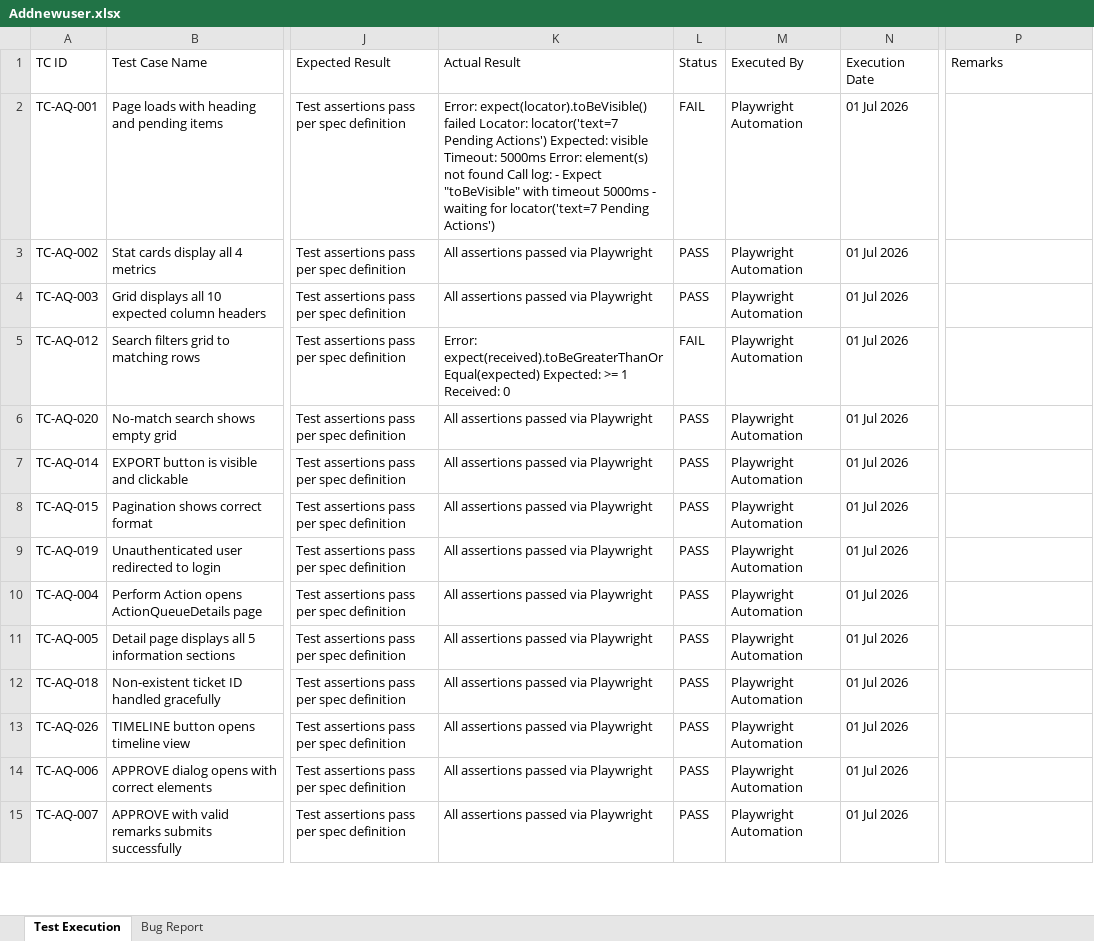
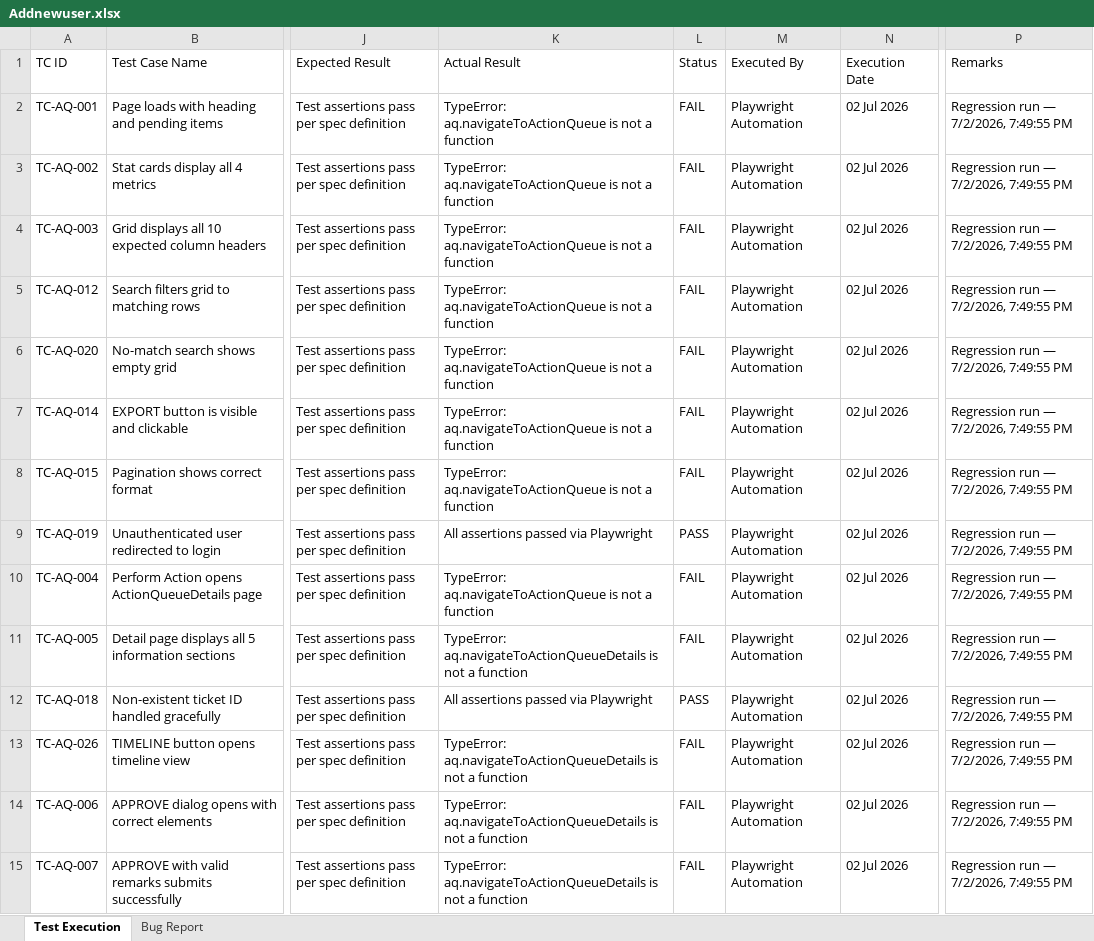
Before and after one commit to TestQueens555/Customer_connect, an Excel workbook: Test Execution Report_Git/Feature Reports/Addnewuser.xlsx, sheet Test Execution, drawn as a sheet; only a part is shown, gaps mark what is left out; values as stored, in another font and other column widths than the file's, no borders; the diff covers the shown part only; the diff names each change by its address in the sheet, - before the commit and + after, or states it on an @@ line.

```diff
--- a/Test Execution Report_Git/Feature Reports/Addnewuser.xlsx (sheet Test Execution)
+++ b/Test Execution Report_Git/Feature Reports/Addnewuser.xlsx (sheet Test Execution)
-K2 (Actual Result): Error: expect(locator).toBeVisible() failed Locator: locator('text=7 Pending Actions') Expected: visible Timeout: 5000ms Error: element(s) not found Call log: - Expect "toBeVisible" with timeout 5000ms - waiting for locator('text=7 Pending Actions')
+K2 (Actual Result): TypeError: aq.navigateToActionQueue is not a function
-N2:N15 (Execution Date): 01 Jul 2026
+N2:N15 (Execution Date): 02 Jul 2026
-P2:P15 (Remarks): (empty)
+P2:P15 (Remarks): Regression run — 7/2/2026, 7:49:55 PM
-K3:K4 (Actual Result): All assertions passed via Playwright
+K3:K4 (Actual Result): TypeError: aq.navigateToActionQueue is not a function
-L3:L4 (Status): PASS
+L3:L4 (Status): FAIL
-K5 (Actual Result): Error: expect(received).toBeGreaterThanOrEqual(expected) Expected: >= 1 Received: 0
+K5 (Actual Result): TypeError: aq.navigateToActionQueue is not a function
-K6:K8 (Actual Result): All assertions passed via Playwright
+K6:K8 (Actual Result): TypeError: aq.navigateToActionQueue is not a function
-L6:L8 (Status): PASS
+L6:L8 (Status): FAIL
-K10 (Actual Result): All assertions passed via Playwright
+K10 (Actual Result): TypeError: aq.navigateToActionQueue is not a function
-L10:L11 (Status): PASS
+L10:L11 (Status): FAIL
-K11 (Actual Result): All assertions passed via Playwright
+K11 (Actual Result): TypeError: aq.navigateToActionQueueDetails is not a function
-K13:K15 (Actual Result): All assertions passed via Playwright
+K13:K15 (Actual Result): TypeError: aq.navigateToActionQueueDetails is not a function
-L13:L15 (Status): PASS
+L13:L15 (Status): FAIL
```
Also changed, not shown: 202 edited cells elsewhere in this sheet, sheet Bug Report, Test Execution Report_Git/Feature Reports/ActionQueue.xlsx, Test Execution Report_Git/Feature Reports/CreateTicket.xlsx, 3 other files.
